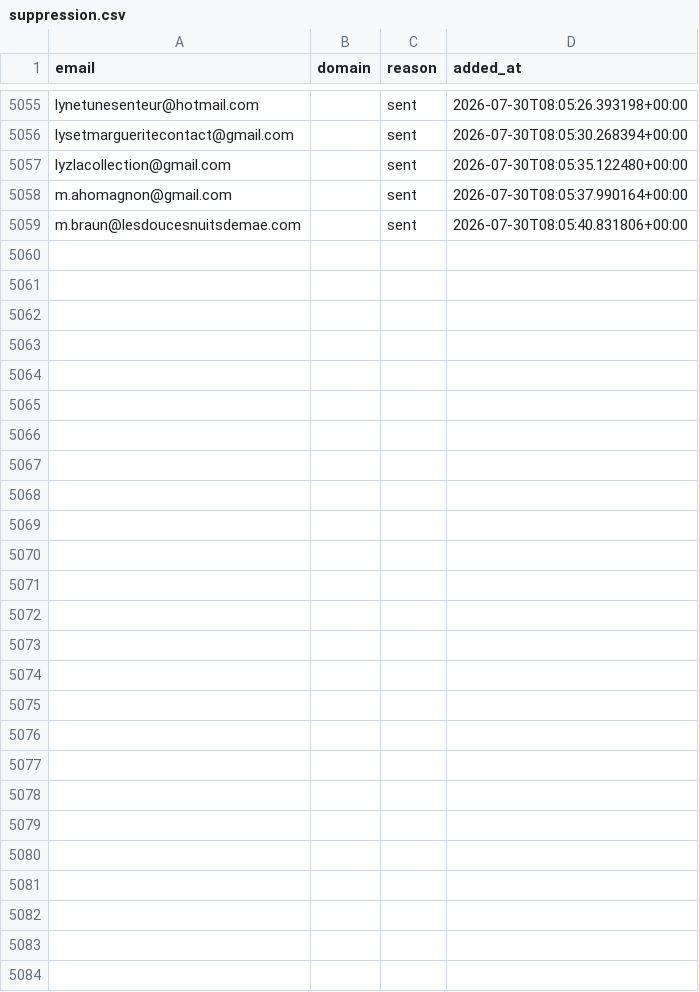
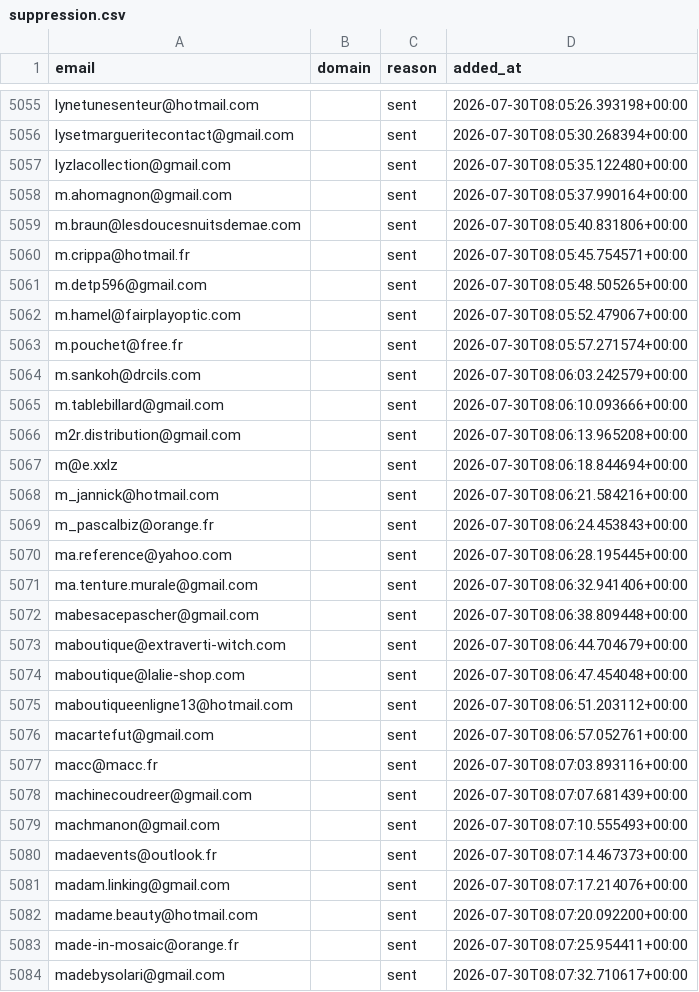
Before and after one commit to romtaug2/SupportAI-Emailing, a CSV file: emailing/data/suppression.csv, drawn as a sheet; only a part is shown, gaps mark what is left out.

Commit message:
chore: persist suppression (envois SupportAI)

```diff
--- a/emailing/data/suppression.csv
+++ b/emailing/data/suppression.csv
@@ -5059 +5059,26 @@ m.ahomagnon@gmail.com,,sent,2026-07-30T08:05:37.990164+00:00
 m.braun@lesdoucesnuitsdemae.com,,sent,2026-07-30T08:05:40.831806+00:00
+m.crippa@hotmail.fr,,sent,2026-07-30T08:05:45.754571+00:00
+m.detp596@gmail.com,,sent,2026-07-30T08:05:48.505265+00:00
+m.hamel@fairplayoptic.com,,sent,2026-07-30T08:05:52.479067+00:00
+m.pouchet@free.fr,,sent,2026-07-30T08:05:57.271574+00:00
+m.sankoh@drcils.com,,sent,2026-07-30T08:06:03.242579+00:00
+m.tablebillard@gmail.com,,sent,2026-07-30T08:06:10.093666+00:00
+m2r.distribution@gmail.com,,sent,2026-07-30T08:06:13.965208+00:00
+m@e.xxlz,,sent,2026-07-30T08:06:18.844694+00:00
+m_jannick@hotmail.com,,sent,2026-07-30T08:06:21.584216+00:00
+m_pascalbiz@orange.fr,,sent,2026-07-30T08:06:24.453843+00:00
+ma.reference@yahoo.com,,sent,2026-07-30T08:06:28.195445+00:00
+ma.tenture.murale@gmail.com,,sent,2026-07-30T08:06:32.941406+00:00
+mabesacepascher@gmail.com,,sent,2026-07-30T08:06:38.809448+00:00
+maboutique@extraverti-witch.com,,sent,2026-07-30T08:06:44.704679+00:00
+maboutique@lalie-shop.com,,sent,2026-07-30T08:06:47.454048+00:00
+maboutiqueenligne13@hotmail.com,,sent,2026-07-30T08:06:51.203112+00:00
+macartefut@gmail.com,,sent,2026-07-30T08:06:57.052761+00:00
+macc@macc.fr,,sent,2026-07-30T08:07:03.893116+00:00
+machinecoudreer@gmail.com,,sent,2026-07-30T08:07:07.681439+00:00
+machmanon@gmail.com,,sent,2026-07-30T08:07:10.555493+00:00
+madaevents@outlook.fr,,sent,2026-07-30T08:07:14.467373+00:00
+madam.linking@gmail.com,,sent,2026-07-30T08:07:17.214076+00:00
+madame.beauty@hotmail.com,,sent,2026-07-30T08:07:20.092200+00:00
+made-in-mosaic@orange.fr,,sent,2026-07-30T08:07:25.954411+00:00
+madebysolari@gmail.com,,sent,2026-07-30T08:07:32.710617+00:00
```
